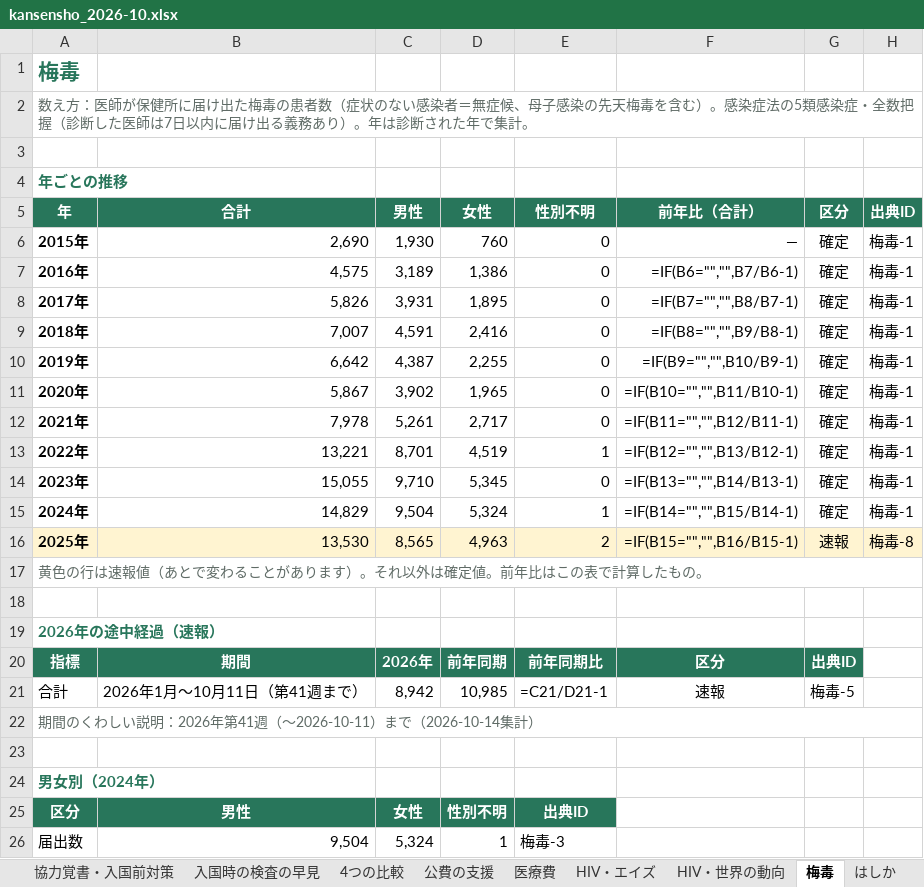
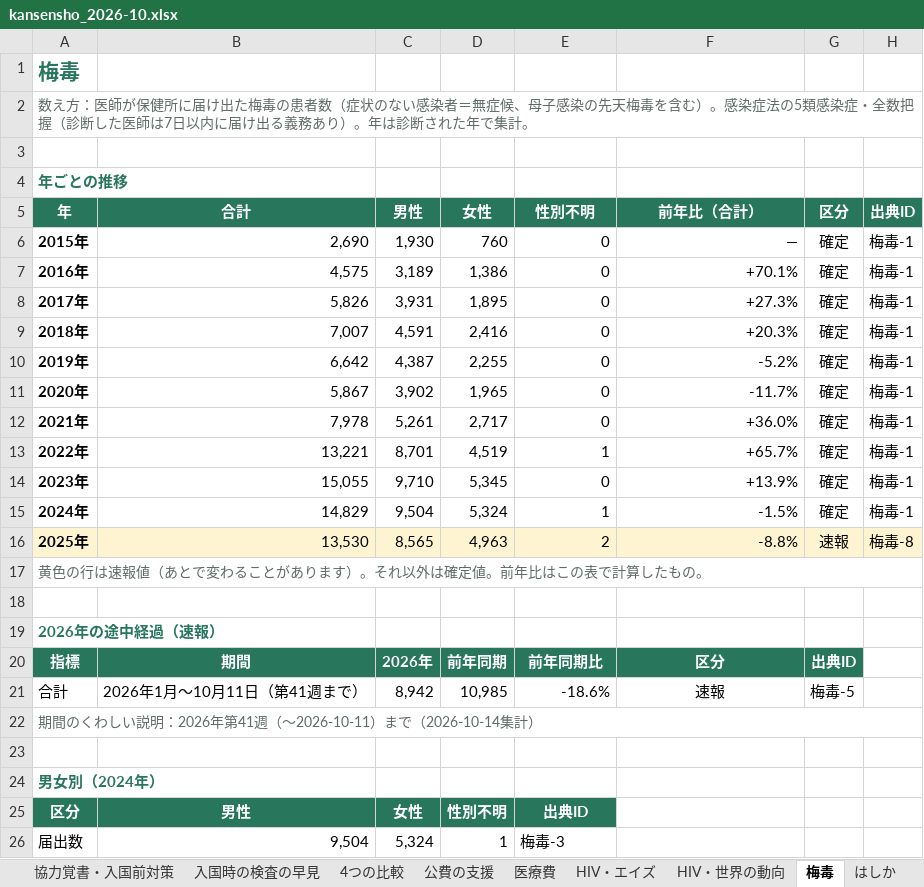
Before and after one commit to Yumaki5555/kansensho, an Excel workbook: docs/kansensho_2026-10.xlsx, sheet 梅毒, drawn as a sheet; only a part is shown; values as stored, in another font and other column widths than the file's, no borders; formulas without a stored value are shown as written; the diff names each change by its address in the sheet, - before the commit and + after, or states it on an @@ line.

```diff
--- a/docs/kansensho_2026-10.xlsx (sheet 梅毒)
+++ b/docs/kansensho_2026-10.xlsx (sheet 梅毒)
-F7 (前年比（合計）): =IF(B6="","",B7/B6-1)
+F7 (前年比（合計）): +70.1%
-F8 (前年比（合計）): =IF(B7="","",B8/B7-1)
+F8 (前年比（合計）): +27.3%
-F9 (前年比（合計）): =IF(B8="","",B9/B8-1)
+F9 (前年比（合計）): +20.3%
-F10 (前年比（合計）): =IF(B9="","",B10/B9-1)
+F10 (前年比（合計）): -5.2%
-F11 (前年比（合計）): =IF(B10="","",B11/B10-1)
+F11 (前年比（合計）): -11.7%
-F12 (前年比（合計）): =IF(B11="","",B12/B11-1)
+F12 (前年比（合計）): +36.0%
-F13 (前年比（合計）): =IF(B12="","",B13/B12-1)
+F13 (前年比（合計）): +65.7%
-F14 (前年比（合計）): =IF(B13="","",B14/B13-1)
+F14 (前年比（合計）): +13.9%
-F15 (前年比（合計）): =IF(B14="","",B15/B14-1)
+F15 (前年比（合計）): -1.5%
-F16 (前年比（合計）): =IF(B15="","",B16/B15-1)
+F16 (前年比（合計）): -8.8%
-E21 (性別不明): =C21/D21-1
+E21 (性別不明): -18.6%
```
Also changed, not shown: sheet 国別の比較, sheet 出典一覧, sheet 協力覚書・入国前対策, sheet 4つの比較, sheet HIV・エイズ, sheet はしか, 1 more sheet, 10 other files.
